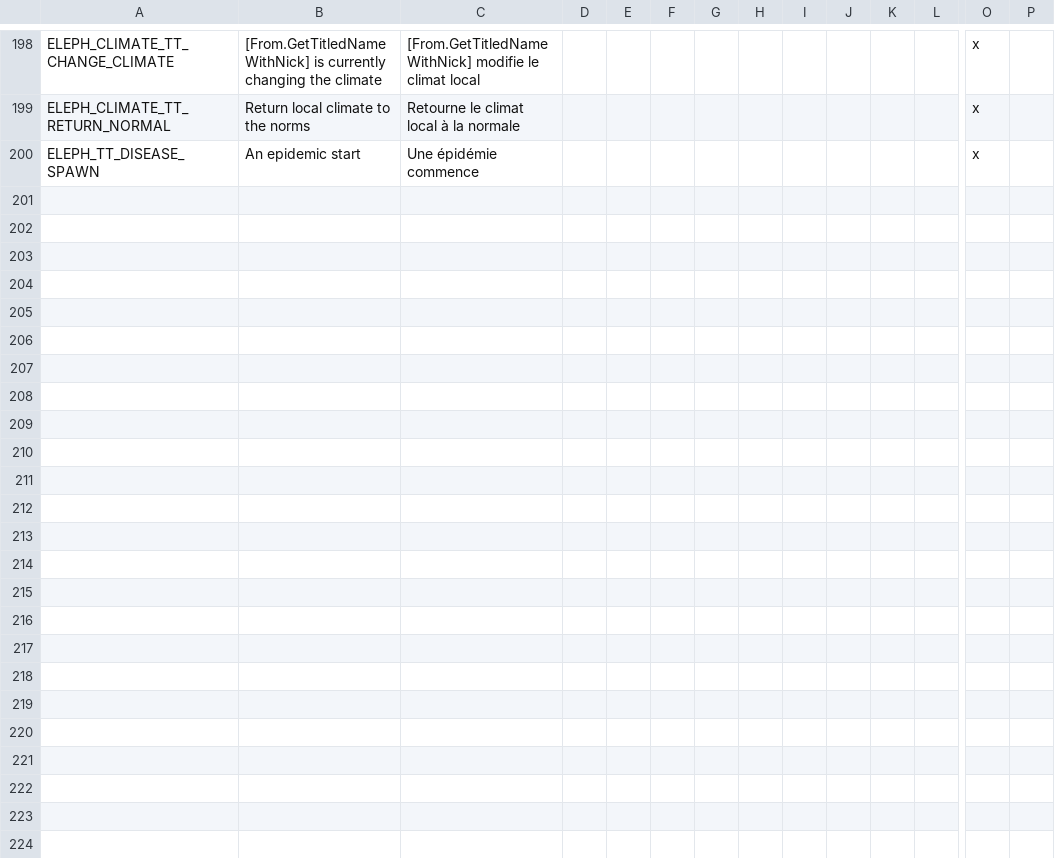
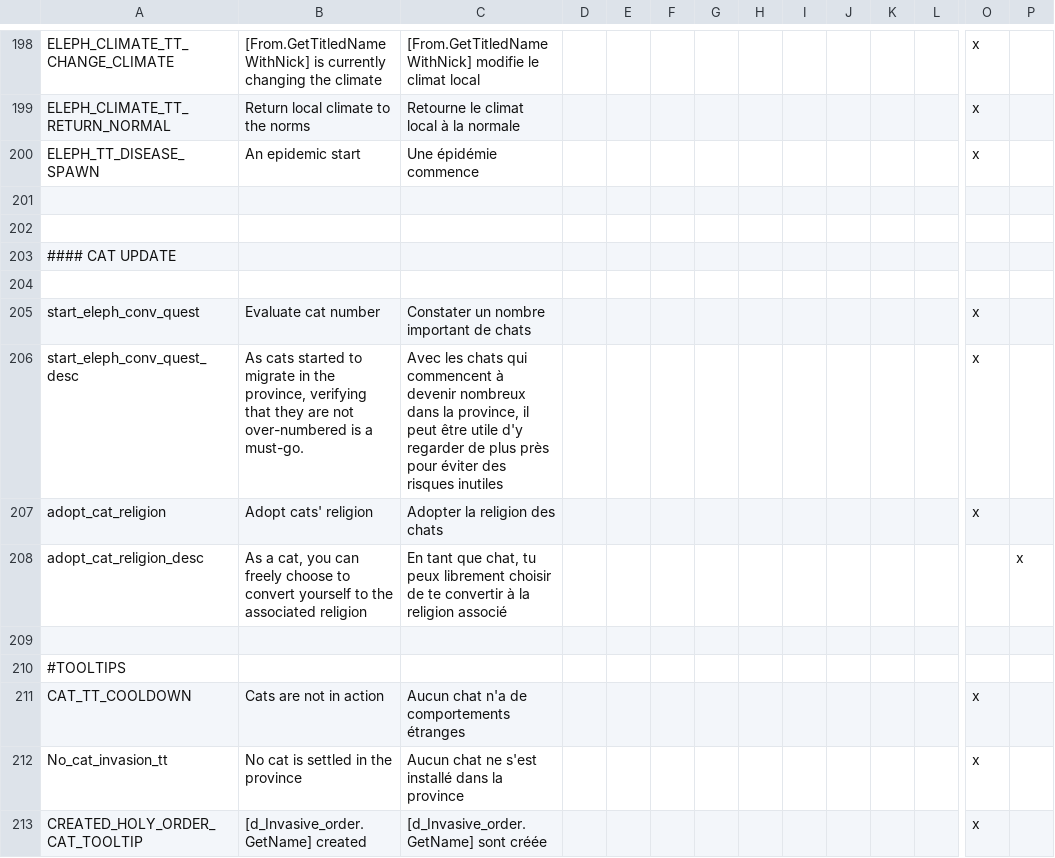
Before and after one commit to asmuro1/animals-plus, a CSV file: animals_update/localisation/decisions.csv, drawn as a sheet; only a part is shown, gaps mark what is left out; rows hold the shown columns only; the diff names each change by its address in the sheet, - before the commit and + after, or states it on an @@ line.

```diff
--- a/animals_update/localisation/decisions.csv
+++ b/animals_update/localisation/decisions.csv
+row 201: (empty)
+row 202: (empty)
+row 203: #### CAT UPDATE
+row 204: (empty)
+row 205: start_eleph_conv_quest | Evaluate cat number | Constater un nombre important de chats |  |  |  |  |  |  |  |  |  | x
+row 206: start_eleph_conv_quest_desc | As cats started to migrate in the province, verifying that they are not over-numbered is a must-go. | Avec les chats qui commencent à devenir nombreux dans la province, il peut être utile d'y regarder de plus près pour éviter des risques inutiles |  |  |  |  |  |  |  |  |  | x
+row 207: adopt_cat_religion | Adopt cats' religion | Adopter la religion des chats |  |  |  |  |  |  |  |  |  | x
+row 208: adopt_cat_religion_desc | As a cat, you can freely choose to convert yourself to the associated religion | En tant que chat, tu peux librement choisir de te convertir à la religion associé |  |  |  |  |  |  |  |  |  |  | x
+row 209: (empty)
+row 210: #TOOLTIPS
+row 211: CAT_TT_COOLDOWN | Cats are not in action | Aucun chat n'a de comportements étranges |  |  |  |  |  |  |  |  |  | x
+row 212: No_cat_invasion_tt | No cat is settled in the province | Aucun chat ne s'est installé dans la province |  |  |  |  |  |  |  |  |  | x
+row 213: CREATED_HOLY_ORDER_CAT_TOOLTIP | [d_Invasive_order.GetName] created | [d_Invasive_order.GetName] sont créée |  |  |  |  |  |  |  |  |  | x
```
Also changed, not shown: animals_update/localisation/bear_event.csv, animals_update/localisation/buildings.csv, 50 other files.
